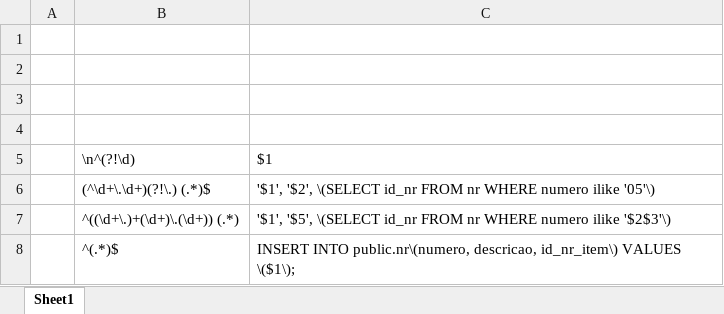
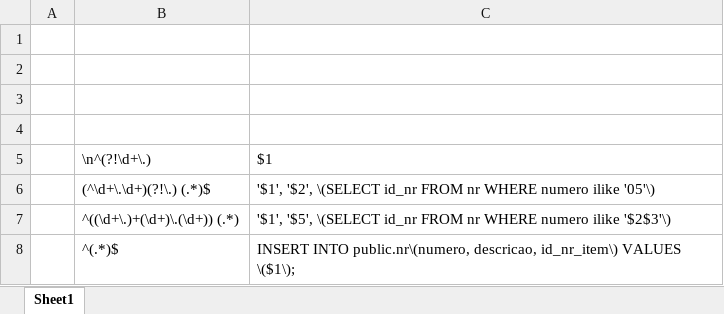
Before and after one commit to jcfreitas2000/GSST, an Excel workbook: Sistema/Banco de dados/Substituir NR.xlsx, sheet Sheet1, drawn as a sheet; values as stored, in another font and other column widths than the file's, no borders; the diff names each change by its address in the sheet, - before the commit and + after, or states it on an @@ line.

Commit message:
aux

```diff
--- a/Sistema/Banco de dados/Substituir NR.xlsx (sheet Sheet1)
+++ b/Sistema/Banco de dados/Substituir NR.xlsx (sheet Sheet1)
-B5: \n^(?!\d)
+B5: \n^(?!\d+\.)
```
